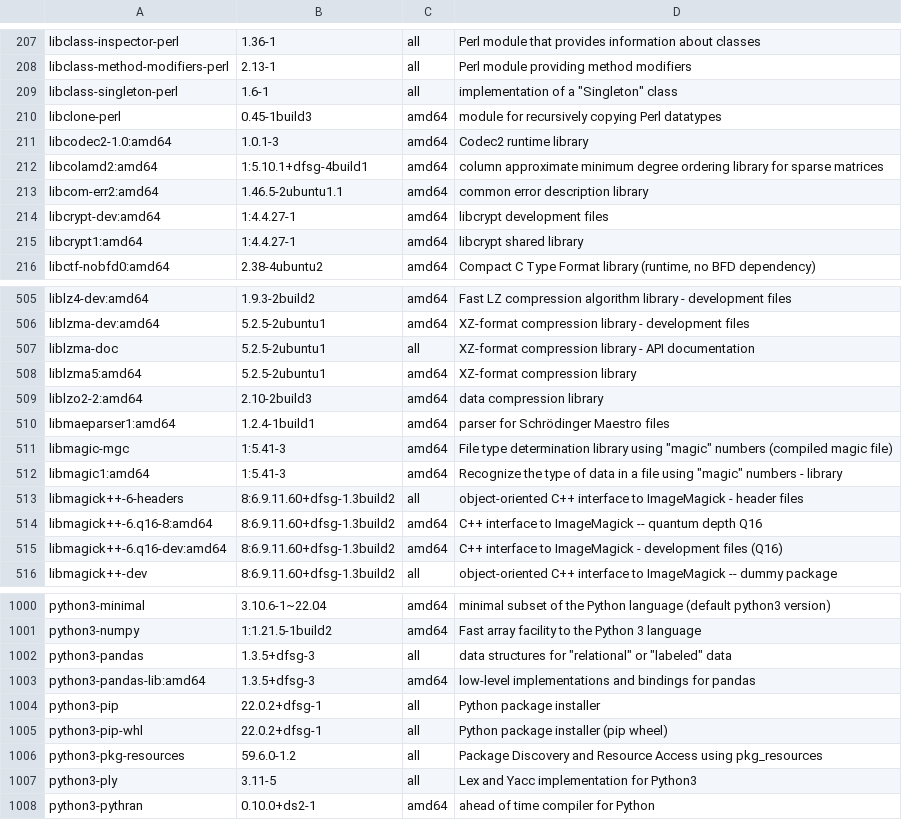
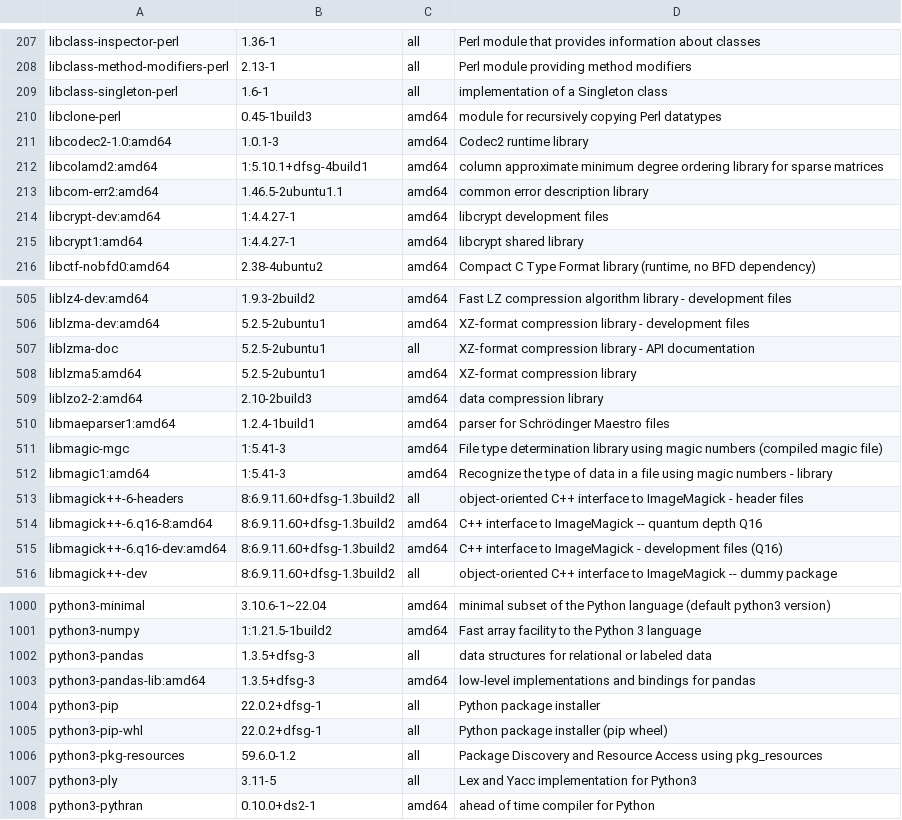
Before and after one commit to Tuteja-Lab/containers, a TSV file: r_4.2.2/apt-packages.tsv, drawn as a sheet; only a part is shown, gaps mark what is left out.

Commit message:
qouting removed

```diff
--- a/r_4.2.2/apt-packages.tsv
+++ b/r_4.2.2/apt-packages.tsv
@@ -208,3 +208,3 @@ libclass-inspector-perl	 1.36-1	all	Perl module that provides information about
 libclass-method-modifiers-perl	2.13-1	all	Perl module providing method modifiers
-libclass-singleton-perl	 1.6-1	 all	implementation of a "Singleton" class
+libclass-singleton-perl	 1.6-1	 all	implementation of a Singleton class
 libclone-perl	 0.45-1build3	amd64	module for recursively copying Perl datatypes
@@ -510,4 +510,4 @@ liblzo2-2:amd64	 2.10-2build3	amd64	data compression library
 libmaeparser1:amd64	 1.2.4-1build1	 amd64	parser for Schrödinger Maestro files
-libmagic-mgc	1:5.41-3	amd64	File type determination library using "magic" numbers (compiled magic file)
-libmagic1:amd64	 1:5.41-3	amd64	Recognize the type of data in a file using "magic" numbers - library
+libmagic-mgc	1:5.41-3	amd64	File type determination library using magic numbers (compiled magic file)
+libmagic1:amd64	 1:5.41-3	amd64	Recognize the type of data in a file using magic numbers - library
 libmagick++-6-headers	 8:6.9.11.60+dfsg-1.3build2	all	object-oriented C++ interface to ImageMagick - header files
@@ -1001,3 +1001,3 @@ python3-minimal	 3.10.6-1~22.04	amd64	minimal subset of the Python language (def
 python3-numpy	 1:1.21.5-1build2	amd64	Fast array facility to the Python 3 language
-python3-pandas	1.3.5+dfsg-3	all	data structures for "relational" or "labeled" data
+python3-pandas	1.3.5+dfsg-3	all	data structures for relational or labeled data
 python3-pandas-lib:amd64	1.3.5+dfsg-3	amd64	low-level implementations and bindings for pandas
```
